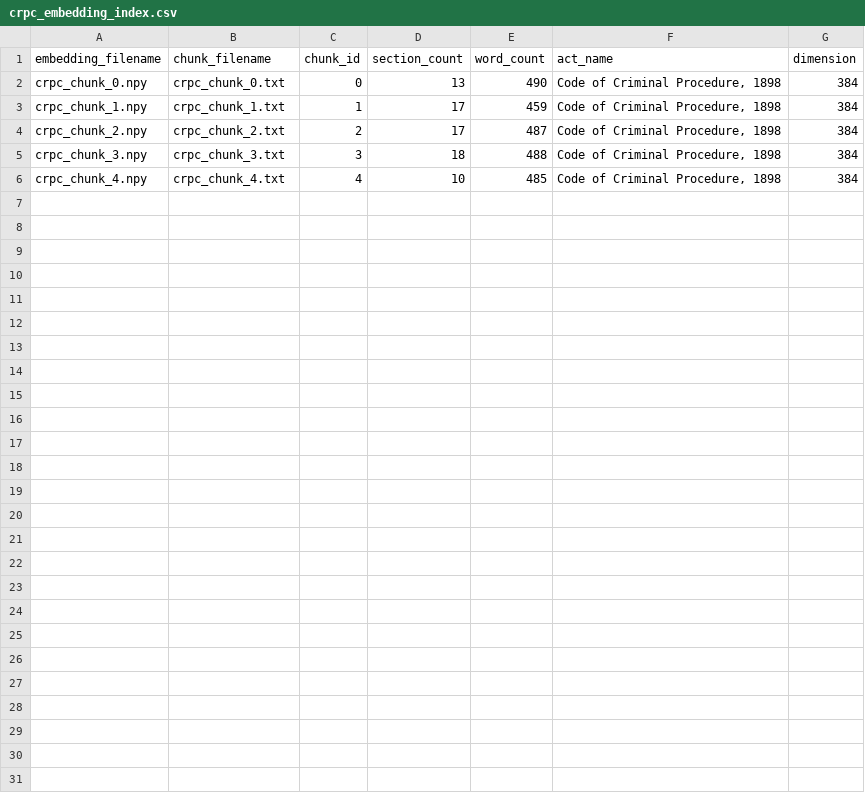
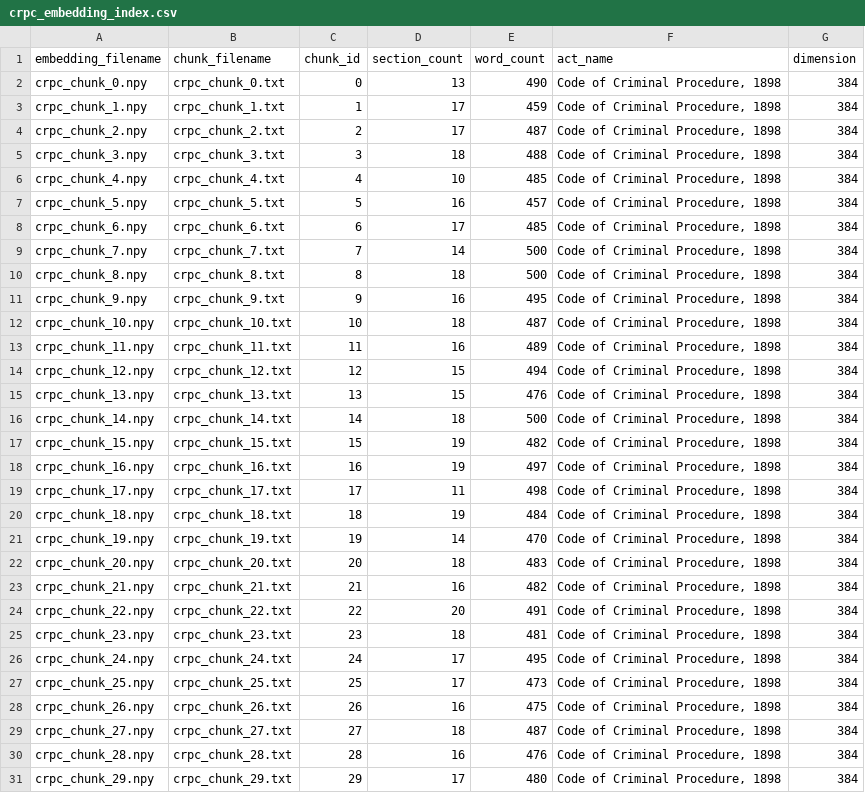
Before and after one commit to maasimq/law-llm, a CSV file: data/embeddings/crpc_embedding_index.csv, drawn as a sheet.

Commit message:
Add CrPC embedding artifacts

```diff
--- a/data/embeddings/crpc_embedding_index.csv
+++ b/data/embeddings/crpc_embedding_index.csv
@@ -6 +6,26 @@ crpc_chunk_3.npy,crpc_chunk_3.txt,3,18,488,"Code of Criminal Procedure, 1898",38
 crpc_chunk_4.npy,crpc_chunk_4.txt,4,10,485,"Code of Criminal Procedure, 1898",384
+crpc_chunk_5.npy,crpc_chunk_5.txt,5,16,457,"Code of Criminal Procedure, 1898",384
+crpc_chunk_6.npy,crpc_chunk_6.txt,6,17,485,"Code of Criminal Procedure, 1898",384
+crpc_chunk_7.npy,crpc_chunk_7.txt,7,14,500,"Code of Criminal Procedure, 1898",384
+crpc_chunk_8.npy,crpc_chunk_8.txt,8,18,500,"Code of Criminal Procedure, 1898",384
+crpc_chunk_9.npy,crpc_chunk_9.txt,9,16,495,"Code of Criminal Procedure, 1898",384
+crpc_chunk_10.npy,crpc_chunk_10.txt,10,18,487,"Code of Criminal Procedure, 1898",384
+crpc_chunk_11.npy,crpc_chunk_11.txt,11,16,489,"Code of Criminal Procedure, 1898",384
+crpc_chunk_12.npy,crpc_chunk_12.txt,12,15,494,"Code of Criminal Procedure, 1898",384
+crpc_chunk_13.npy,crpc_chunk_13.txt,13,15,476,"Code of Criminal Procedure, 1898",384
+crpc_chunk_14.npy,crpc_chunk_14.txt,14,18,500,"Code of Criminal Procedure, 1898",384
+crpc_chunk_15.npy,crpc_chunk_15.txt,15,19,482,"Code of Criminal Procedure, 1898",384
+crpc_chunk_16.npy,crpc_chunk_16.txt,16,19,497,"Code of Criminal Procedure, 1898",384
+crpc_chunk_17.npy,crpc_chunk_17.txt,17,11,498,"Code of Criminal Procedure, 1898",384
+crpc_chunk_18.npy,crpc_chunk_18.txt,18,19,484,"Code of Criminal Procedure, 1898",384
+crpc_chunk_19.npy,crpc_chunk_19.txt,19,14,470,"Code of Criminal Procedure, 1898",384
+crpc_chunk_20.npy,crpc_chunk_20.txt,20,18,483,"Code of Criminal Procedure, 1898",384
+crpc_chunk_21.npy,crpc_chunk_21.txt,21,16,482,"Code of Criminal Procedure, 1898",384
+crpc_chunk_22.npy,crpc_chunk_22.txt,22,20,491,"Code of Criminal Procedure, 1898",384
+crpc_chunk_23.npy,crpc_chunk_23.txt,23,18,481,"Code of Criminal Procedure, 1898",384
+crpc_chunk_24.npy,crpc_chunk_24.txt,24,17,495,"Code of Criminal Procedure, 1898",384
+crpc_chunk_25.npy,crpc_chunk_25.txt,25,17,473,"Code of Criminal Procedure, 1898",384
+crpc_chunk_26.npy,crpc_chunk_26.txt,26,16,475,"Code of Criminal Procedure, 1898",384
+crpc_chunk_27.npy,crpc_chunk_27.txt,27,18,487,"Code of Criminal Procedure, 1898",384
+crpc_chunk_28.npy,crpc_chunk_28.txt,28,16,476,"Code of Criminal Procedure, 1898",384
+crpc_chunk_29.npy,crpc_chunk_29.txt,29,17,480,"Code of Criminal Procedure, 1898",384
```
Also changed, not shown: 27 other files.
